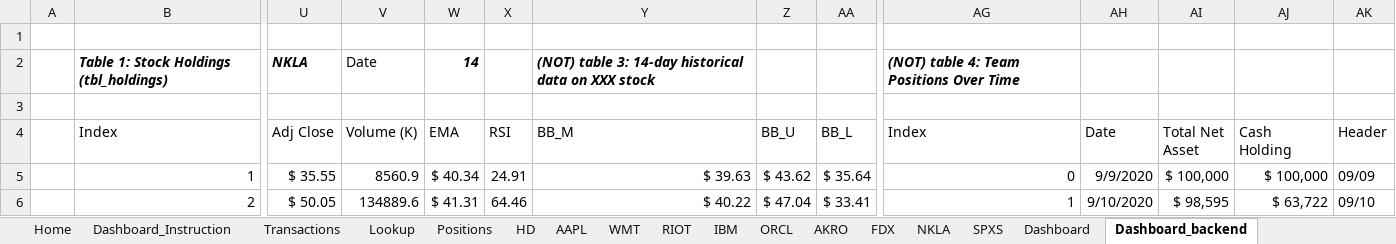
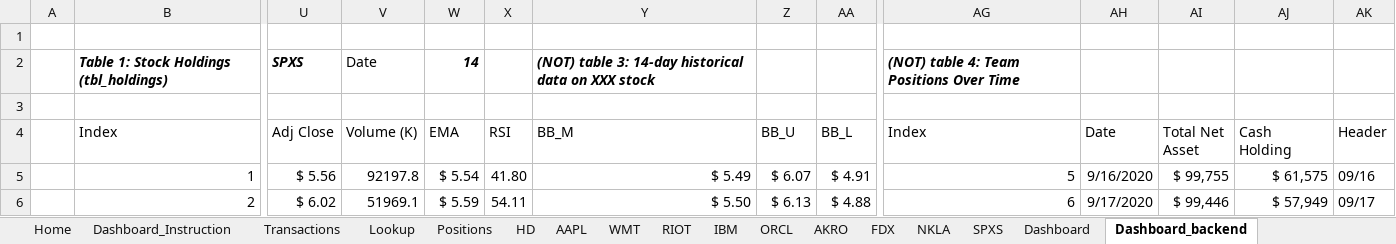
Before and after one commit to GoodDee/FN312-Investment-Challenge-2020, an Excel workbook: FN312_Dashboard_Outline_V5.xlsx, sheet Dashboard_backend, drawn as a sheet; only a part is shown, gaps mark what is left out; values as stored, in another font and other column widths than the file's, no borders; table styles not drawn; the diff covers the shown part only; the diff names each change by its address in the sheet, - before the commit and + after, or states it on an @@ line.

Commit message:
Upload the final version of dashboard

```diff
--- a/FN312_Dashboard_Outline_V5.xlsx (sheet Dashboard_backend)
+++ b/FN312_Dashboard_Outline_V5.xlsx (sheet Dashboard_backend)
-U2 (Adj Close): NKLA
+U2 (Adj Close): SPXS
-U5 (Adj Close): $ 35.55
+U5 (Adj Close): $ 5.56
-V5 (Volume (K)): 8560.9
+V5 (Volume (K)): 92197.8
-W5 (EMA): $ 40.34
+W5 (EMA): $ 5.54
-X5 (RSI): 24.91
+X5 (RSI): 41.80
-Y5 (BB_M): $ 39.63
+Y5 (BB_M): $ 5.49
-Z5 (BB_U): $ 43.62
+Z5 (BB_U): $ 6.07
-AA5 (BB_L): $ 35.64
+AA5 (BB_L): $ 4.91
-AG5 (Index): 0
+AG5 (Index): 5
-AH5 (Date): 9/9/2020
+AH5 (Date): 9/16/2020
-AI5 (Total Net Asset): $ 100,000
+AI5 (Total Net Asset): $ 99,755
-AJ5 (Cash Holding): $ 100,000
+AJ5 (Cash Holding): $ 61,575
-AK5 (Header): 09/09
+AK5 (Header): 09/16
-U6 (Adj Close): $ 50.05
+U6 (Adj Close): $ 6.02
-V6 (Volume (K)): 134889.6
+V6 (Volume (K)): 51969.1
-W6 (EMA): $ 41.31
+W6 (EMA): $ 5.59
-X6 (RSI): 64.46
+X6 (RSI): 54.11
-Y6 (BB_M): $ 40.22
+Y6 (BB_M): $ 5.50
-Z6 (BB_U): $ 47.04
+Z6 (BB_U): $ 6.13
-AA6 (BB_L): $ 33.41
+AA6 (BB_L): $ 4.88
-AG6 (Index): 1
+AG6 (Index): 6
-AH6 (Date): 9/10/2020
+AH6 (Date): 9/17/2020
-AI6 (Total Net Asset): $ 98,595
+AI6 (Total Net Asset): $ 99,446
-AJ6 (Cash Holding): $ 63,722
+AJ6 (Cash Holding): $ 57,949
-AK6 (Header): 09/10
+AK6 (Header): 09/17
```
Also changed, not shown: 3 added rows, 3 removed rows and 95 edited cells elsewhere in this sheet, sheet Positions, sheet Dashboard, sheet NKLA, sheet SPXS, sheet FDX, sheet AKRO, 1 more sheet, charts or pictures.
